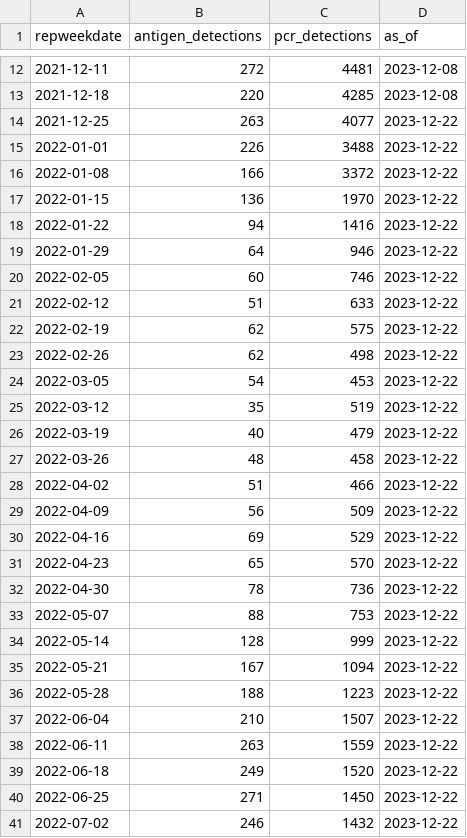
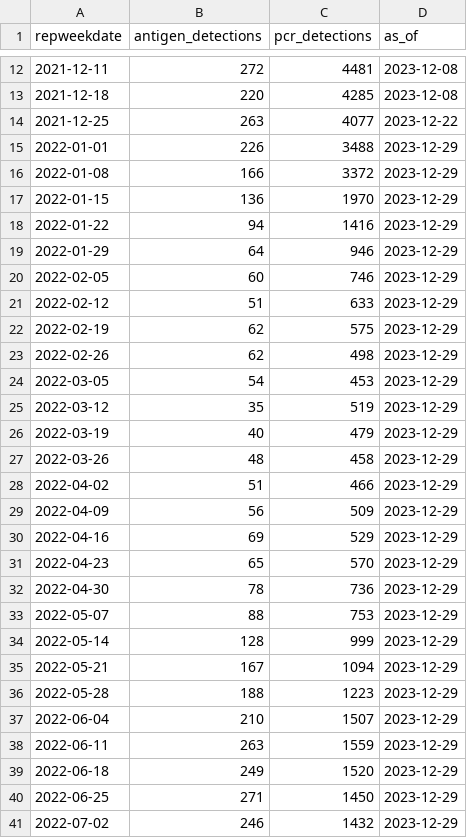
Before and after one commit to tkcy/rsv-scenario-modeling-hub, a CSV file: auxiliary-data/rsv/nrevss/rsv_numerator_data_us.csv, drawn as a sheet; only a part is shown, gaps mark what is left out; the diff covers the shown part only.

```diff
--- a/auxiliary-data/rsv/nrevss/rsv_numerator_data_us.csv
+++ b/auxiliary-data/rsv/nrevss/rsv_numerator_data_us.csv
@@ -14,28 +14,28 @@ repweekdate,antigen_detections,pcr_detections,as_of
 2021-12-25,263,4077,2023-12-22
-2022-01-01,226,3488,2023-12-22
-2022-01-08,166,3372,2023-12-22
-2022-01-15,136,1970,2023-12-22
-2022-01-22,94,1416,2023-12-22
-2022-01-29,64,946,2023-12-22
-2022-02-05,60,746,2023-12-22
-2022-02-12,51,633,2023-12-22
-2022-02-19,62,575,2023-12-22
-2022-02-26,62,498,2023-12-22
-2022-03-05,54,453,2023-12-22
-2022-03-12,35,519,2023-12-22
-2022-03-19,40,479,2023-12-22
-2022-03-26,48,458,2023-12-22
-2022-04-02,51,466,2023-12-22
-2022-04-09,56,509,2023-12-22
-2022-04-16,69,529,2023-12-22
-2022-04-23,65,570,2023-12-22
-2022-04-30,78,736,2023-12-22
-2022-05-07,88,753,2023-12-22
-2022-05-14,128,999,2023-12-22
-2022-05-21,167,1094,2023-12-22
-2022-05-28,188,1223,2023-12-22
-2022-06-04,210,1507,2023-12-22
-2022-06-11,263,1559,2023-12-22
-2022-06-18,249,1520,2023-12-22
-2022-06-25,271,1450,2023-12-22
-2022-07-02,246,1432,2023-12-22
+2022-01-01,226,3488,2023-12-29
+2022-01-08,166,3372,2023-12-29
+2022-01-15,136,1970,2023-12-29
+2022-01-22,94,1416,2023-12-29
+2022-01-29,64,946,2023-12-29
+2022-02-05,60,746,2023-12-29
+2022-02-12,51,633,2023-12-29
+2022-02-19,62,575,2023-12-29
+2022-02-26,62,498,2023-12-29
+2022-03-05,54,453,2023-12-29
+2022-03-12,35,519,2023-12-29
+2022-03-19,40,479,2023-12-29
+2022-03-26,48,458,2023-12-29
+2022-04-02,51,466,2023-12-29
+2022-04-09,56,509,2023-12-29
+2022-04-16,69,529,2023-12-29
+2022-04-23,65,570,2023-12-29
+2022-04-30,78,736,2023-12-29
+2022-05-07,88,753,2023-12-29
+2022-05-14,128,999,2023-12-29
+2022-05-21,167,1094,2023-12-29
+2022-05-28,188,1223,2023-12-29
+2022-06-04,210,1507,2023-12-29
+2022-06-11,263,1559,2023-12-29
+2022-06-18,249,1520,2023-12-29
+2022-06-25,271,1450,2023-12-29
+2022-07-02,246,1432,2023-12-29
```
Also changed, not shown: 1 added row and 82 edited cells elsewhere in this file, auxiliary-data/rsv/nrevss/rsv_antigen_3_week_average.csv, auxiliary-data/rsv/nrevss/rsv_data_us.csv, 7 other files.
